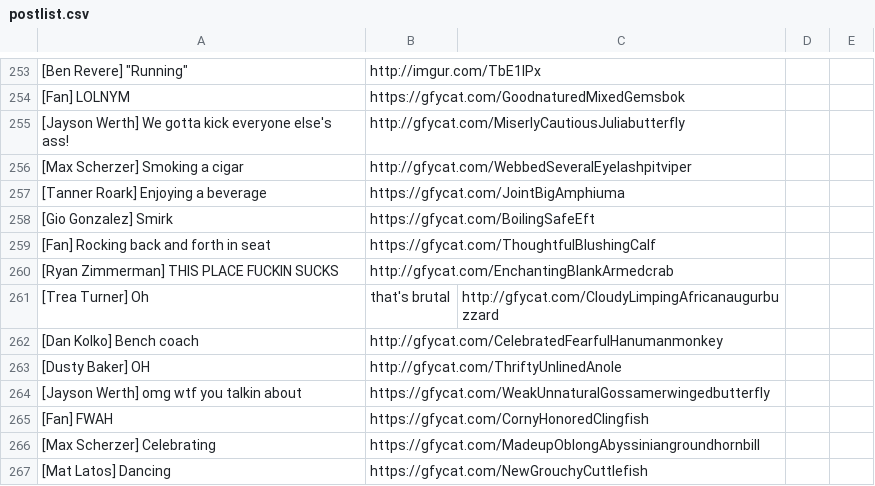
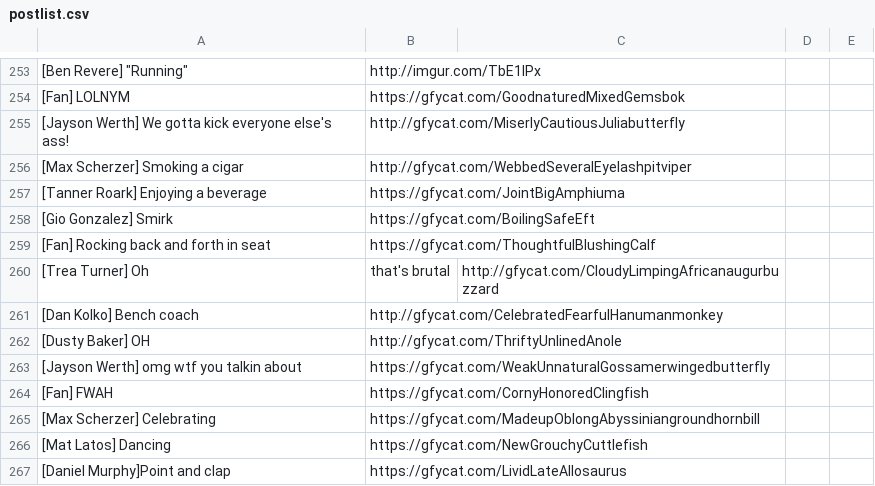
Before and after one commit to efitz11/natsgifbot, a CSV file: postlist.csv, drawn as a sheet; only a part is shown, gaps mark what is left out; the shorter side is filled out with more unchanged rows; the diff names each change by its address in the sheet, - before the commit and + after, or states it on an @@ line.

Commit message:
removed bad zim sucks gif

```diff
--- a/postlist.csv
+++ b/postlist.csv
-row 260: [Ryan Zimmerman] THIS PLACE FUCKIN SUCKS | http://gfycat.com/EnchantingBlankArmedcrab
```
